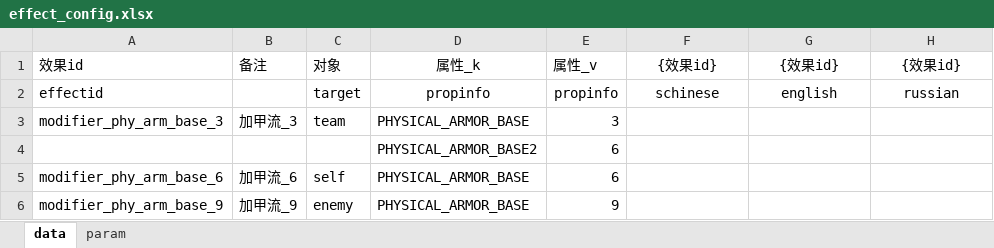
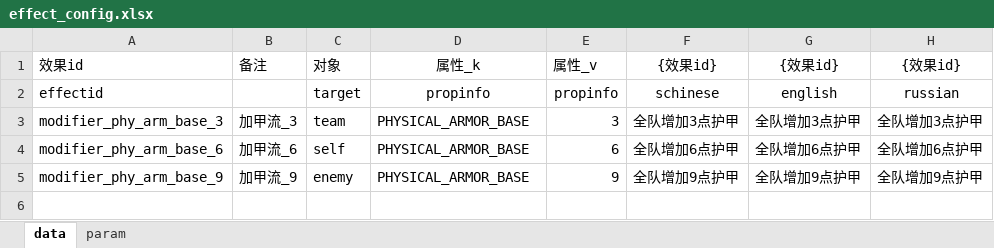
Before and after one commit to cchorseless/xiyou, an Excel workbook: code/excels/kvConfig/effect_config.xlsx, sheet data, drawn as a sheet; values as stored, in another font and other column widths than the file's, no borders; removed rows and columns are numbered as before the commit, all else as after; the diff names each change by its address in the sheet, - before the commit and + after, or states it on an @@ line.

```diff
--- a/code/excels/kvConfig/effect_config.xlsx (sheet data)
+++ b/code/excels/kvConfig/effect_config.xlsx (sheet data)
-F3: (empty)
+F3: 全队增加3点护甲
-G3: (empty)
+G3: 全队增加3点护甲
-H3: (empty)
+H3: 全队增加3点护甲
-row 4:  |  |  | PHYSICAL_ARMOR_BASE2 | 6
-F4: (empty)
+F4: 全队增加6点护甲
-G4: (empty)
+G4: 全队增加6点护甲
-H4: (empty)
+H4: 全队增加6点护甲
-F5: (empty)
+F5: 全队增加9点护甲
-G5: (empty)
+G5: 全队增加9点护甲
-H5: (empty)
+H5: 全队增加9点护甲
```
Also changed, not shown: code/excels/building/building_combination_ability.xlsx, code/excels/building/building_unit_tower.xlsx, 52 other files.
